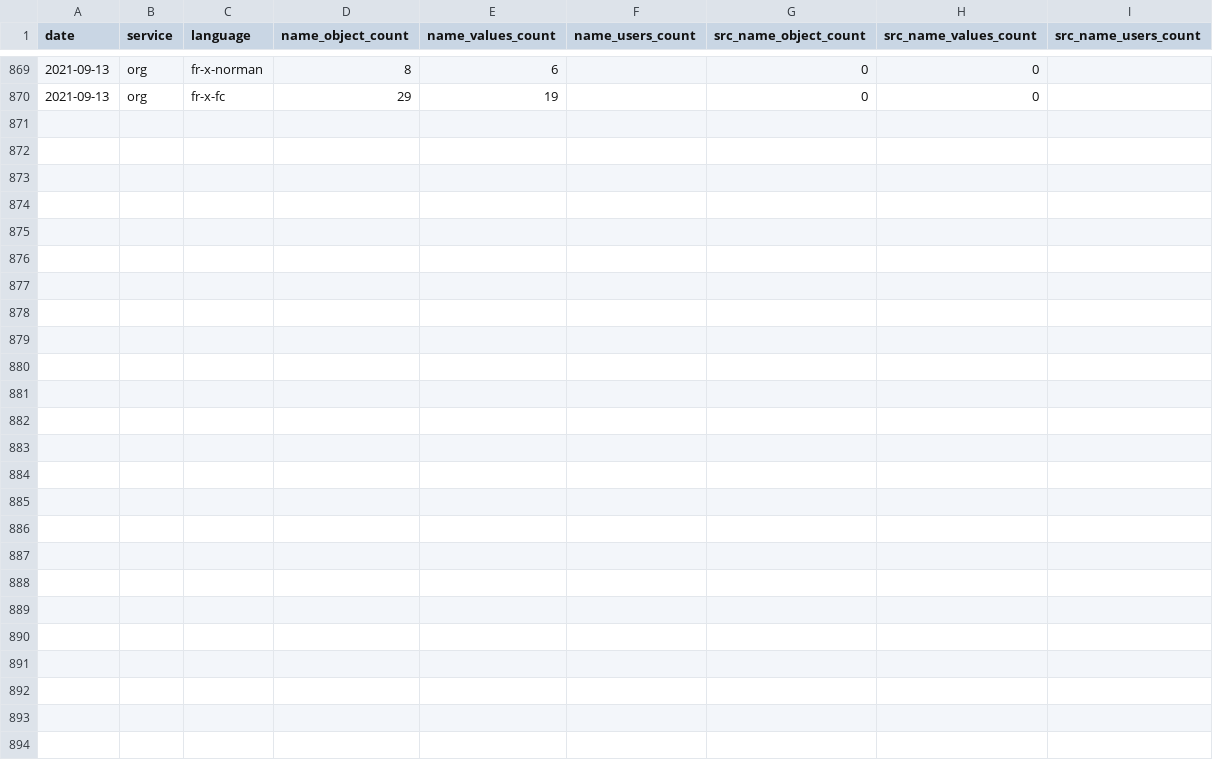
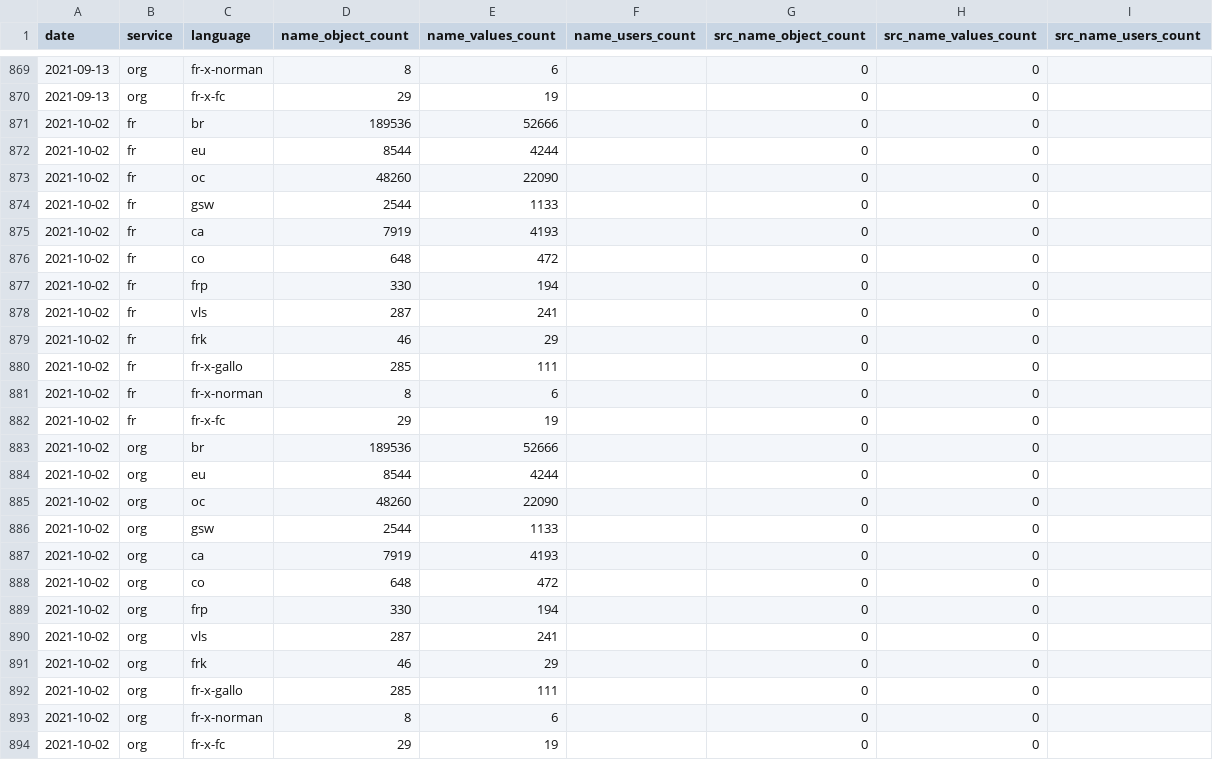
Before and after one commit to osm-bzh/data, a CSV file: stats/stats_locale_names.csv, drawn as a sheet; only a part is shown, gaps mark what is left out; the diff names each change by its address in the sheet, - before the commit and + after, or states it on an @@ line.

Commit message:
maj mensuelle automatique

```diff
--- a/stats/stats_locale_names.csv
+++ b/stats/stats_locale_names.csv
+row 871: 2021-10-02 | fr | br | 189536 | 52666 |  | 0 | 0
+row 872: 2021-10-02 | fr | eu | 8544 | 4244 |  | 0 | 0
+row 873: 2021-10-02 | fr | oc | 48260 | 22090 |  | 0 | 0
+row 874: 2021-10-02 | fr | gsw | 2544 | 1133 |  | 0 | 0
+row 875: 2021-10-02 | fr | ca | 7919 | 4193 |  | 0 | 0
+row 876: 2021-10-02 | fr | co | 648 | 472 |  | 0 | 0
+row 877: 2021-10-02 | fr | frp | 330 | 194 |  | 0 | 0
+row 878: 2021-10-02 | fr | vls | 287 | 241 |  | 0 | 0
+row 879: 2021-10-02 | fr | frk | 46 | 29 |  | 0 | 0
+row 880: 2021-10-02 | fr | fr-x-gallo | 285 | 111 |  | 0 | 0
+row 881: 2021-10-02 | fr | fr-x-norman | 8 | 6 |  | 0 | 0
+row 882: 2021-10-02 | fr | fr-x-fc | 29 | 19 |  | 0 | 0
+row 883: 2021-10-02 | org | br | 189536 | 52666 |  | 0 | 0
+row 884: 2021-10-02 | org | eu | 8544 | 4244 |  | 0 | 0
+row 885: 2021-10-02 | org | oc | 48260 | 22090 |  | 0 | 0
+row 886: 2021-10-02 | org | gsw | 2544 | 1133 |  | 0 | 0
+row 887: 2021-10-02 | org | ca | 7919 | 4193 |  | 0 | 0
+row 888: 2021-10-02 | org | co | 648 | 472 |  | 0 | 0
+row 889: 2021-10-02 | org | frp | 330 | 194 |  | 0 | 0
+row 890: 2021-10-02 | org | vls | 287 | 241 |  | 0 | 0
+row 891: 2021-10-02 | org | frk | 46 | 29 |  | 0 | 0
+row 892: 2021-10-02 | org | fr-x-gallo | 285 | 111 |  | 0 | 0
+row 893: 2021-10-02 | org | fr-x-norman | 8 | 6 |  | 0 | 0
+row 894: 2021-10-02 | org | fr-x-fc | 29 | 19 |  | 0 | 0
```
